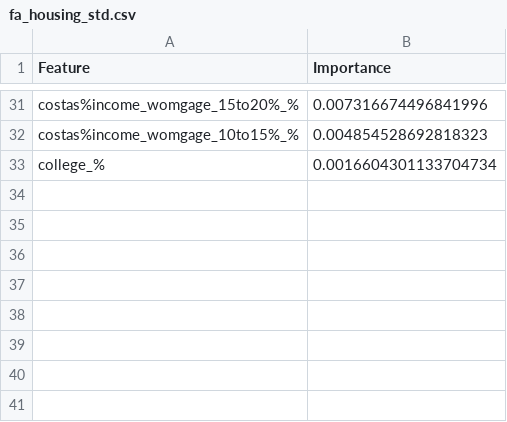
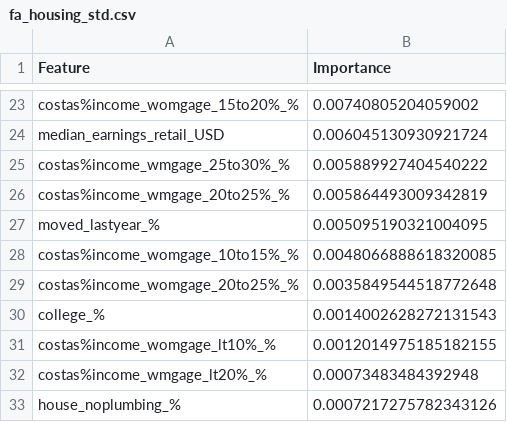
Before and after one commit to UMassCDS/ds4cg2019-dph, a CSV file: output/fa_housing_std.csv, drawn as a sheet; only a part is shown, gaps mark what is left out; addresses are those after the commit; the diff covers the shown part only; the diff names each change by its address in the sheet, - before the commit and + after, or states it on an @@ line.

```diff
--- a/output/fa_housing_std.csv
+++ b/output/fa_housing_std.csv
-B23 (Importance): 0.007316674496841996
+B23 (Importance): 0.00740805204059002
+row 24: median_earnings_retail_USD | 0.006045130930921724
+row 25: costas%income_wmgage_25to30%_% | 0.005889927404540222
+row 26: costas%income_wmgage_20to25%_% | 0.005864493009342819
+row 27: moved_lastyear_% | 0.005095190321004095
-B28 (Importance): 0.004854528692818323
+B28 (Importance): 0.0048066888618320085
+row 29: costas%income_womgage_20to25%_% | 0.0035849544518772648
-B30 (Importance): 0.0016604301133704734
+B30 (Importance): 0.0014002628272131543
+row 31: costas%income_womgage_lt10%_% | 0.0012014975185182155
+row 32: costas%income_wmgage_lt20%_% | 0.00073483484392948
+row 33: house_noplumbing_% | 0.0007217275782343126
```
Also changed, not shown: 7 added rows, 15 removed rows and 14 edited cells elsewhere in this file, output/fa_built_environment_std.csv, output/fa_community_context_std.csv, 21 other files.
